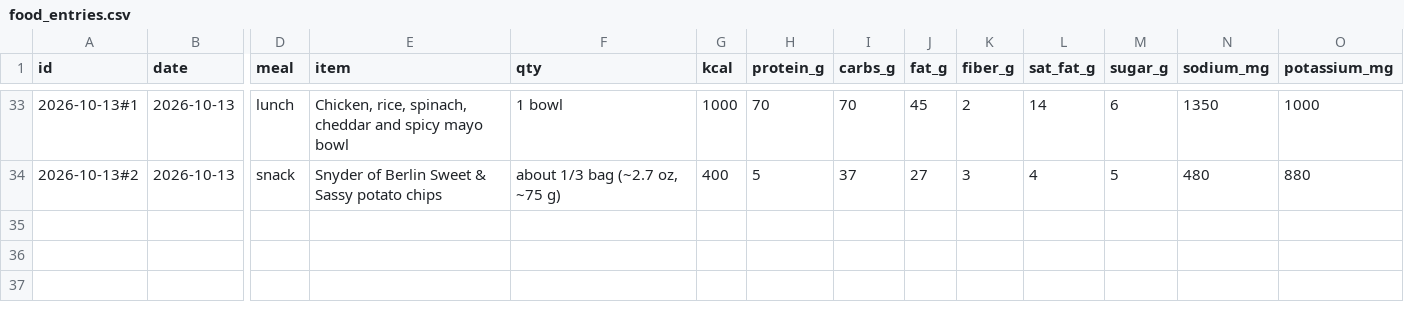
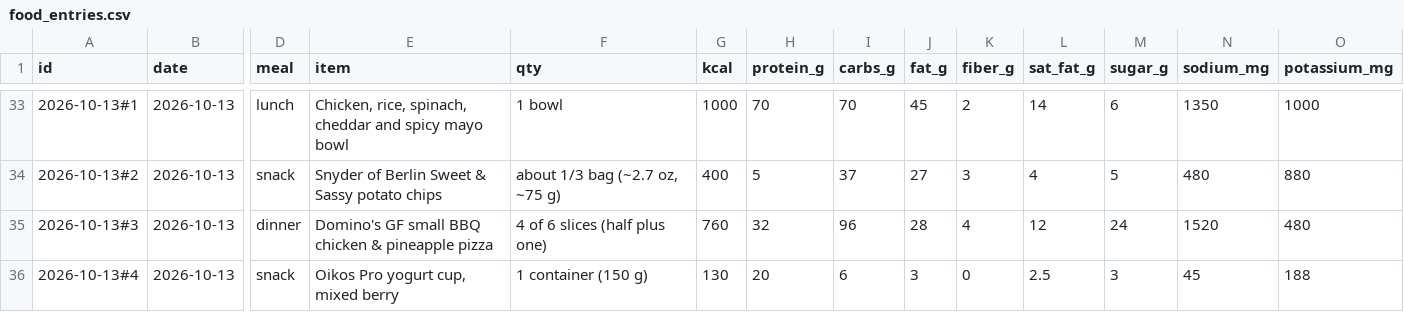
Before and after one commit to bro2jo/leyenda, a CSV file: real/logs/food_entries.csv, drawn as a sheet; only a part is shown, gaps mark what is left out; rows hold the shown columns only; the diff names each change by its address in the sheet, - before the commit and + after, or states it on an @@ line.

```diff
--- a/real/logs/food_entries.csv
+++ b/real/logs/food_entries.csv
+row 35: 2026-10-13#3 | 2026-10-13 | dinner | Domino's GF small BBQ chicken & pineapple pizza | 4 of 6 slices (half plus one) | 760 | 32 | 96 | 28 | 4 | 12 | 24 | 1520 | 480
+row 36: 2026-10-13#4 | 2026-10-13 | snack | Oikos Pro yogurt cup, mixed berry | 1 container (150 g) | 130 | 20 | 6 | 3 | 0 | 2.5 | 3 | 45 | 188
```
Also changed, not shown: engine/deeds.csv, real/logs/food_library.csv, 6 other files.
